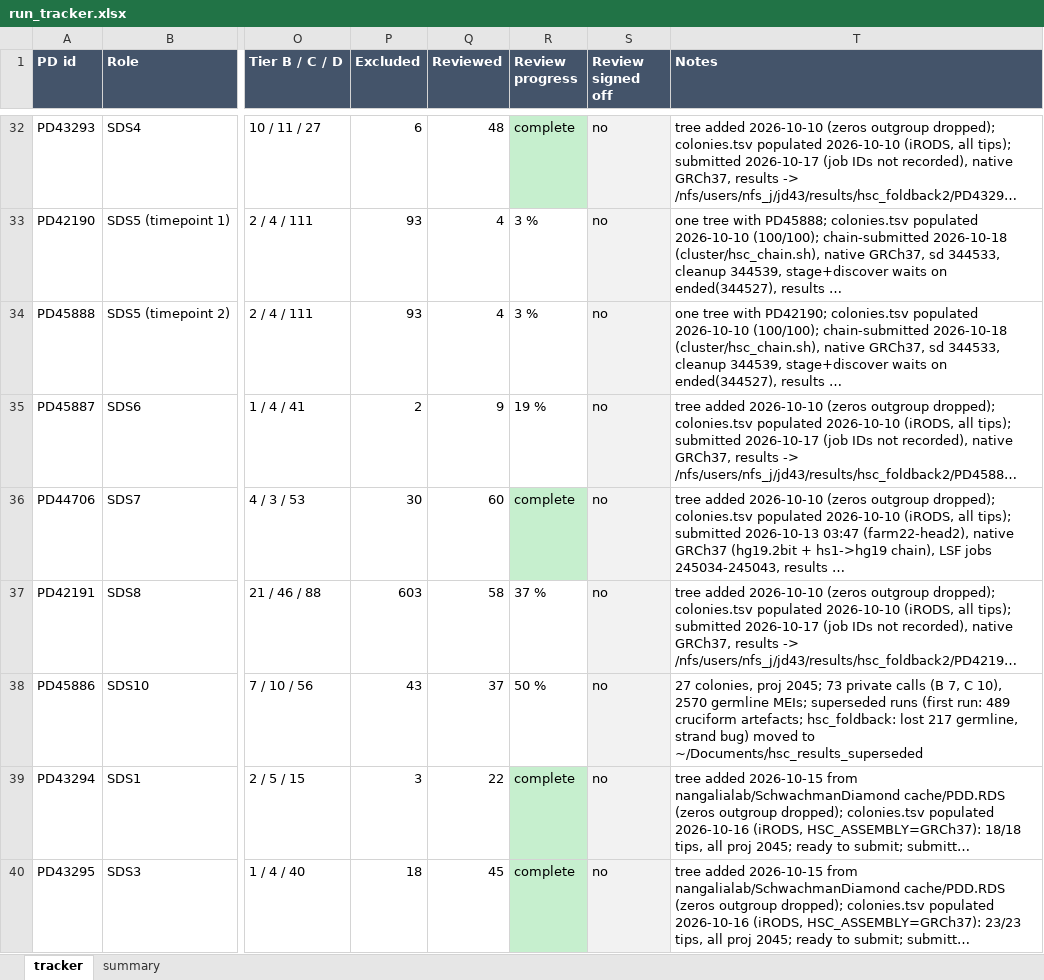
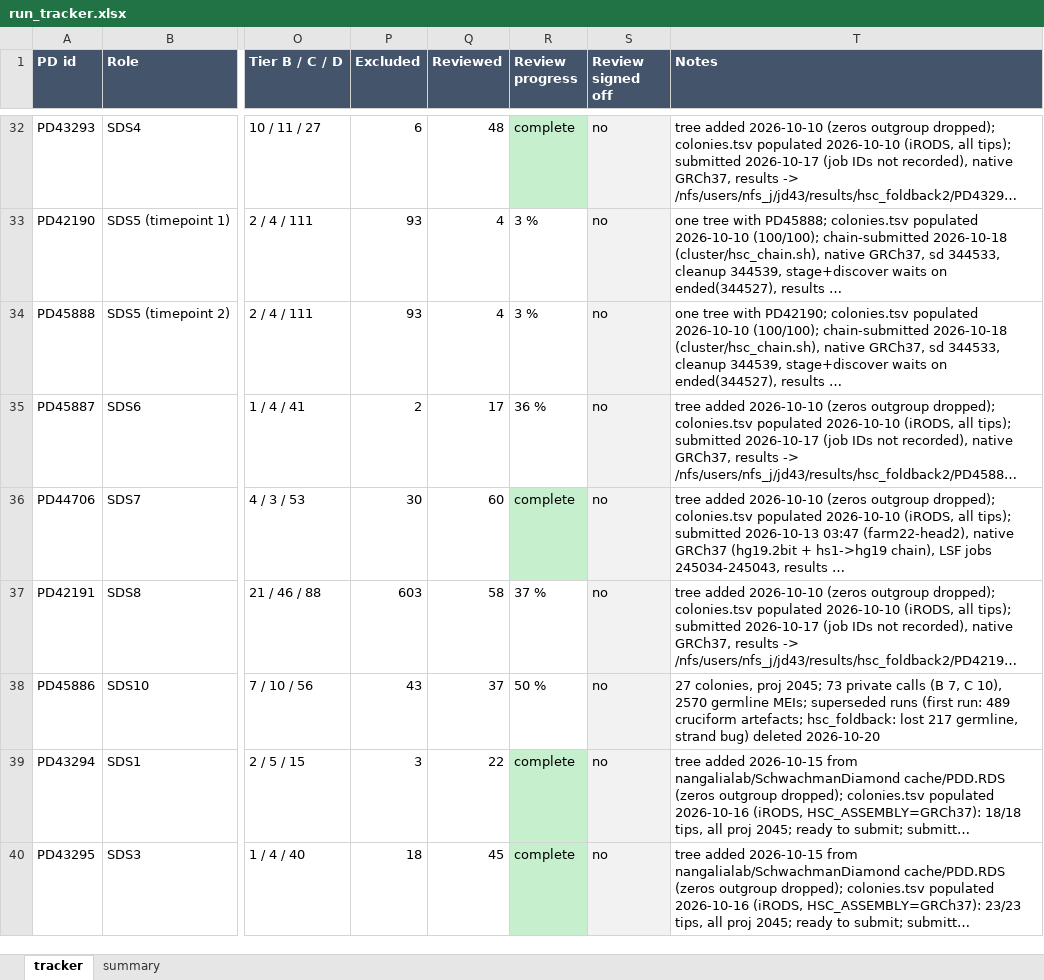
Before and after one commit to jeremydeuel/PEAR-TREE, an Excel workbook: patients/run_tracker.xlsx, sheet tracker, drawn as a sheet; only a part is shown, gaps mark what is left out; long unchanged cells end in …; values as stored, in another font and other column widths than the file's, no borders; the diff names each change by its address in the sheet, - before the commit and + after, or states it on an @@ line.

```diff
--- a/patients/run_tracker.xlsx (sheet tracker)
+++ b/patients/run_tracker.xlsx (sheet tracker)
-Q35 (Reviewed): 9
+Q35 (Reviewed): 17
-R35 (Review progress): 19 %
+R35 (Review progress): 36 %
-T38 (Notes): …strand bug) moved to ~/Documents/hsc_results_superseded
+T38 (Notes): …strand bug) deleted 2026-10-20
```
Also changed, not shown: 1 other file.
